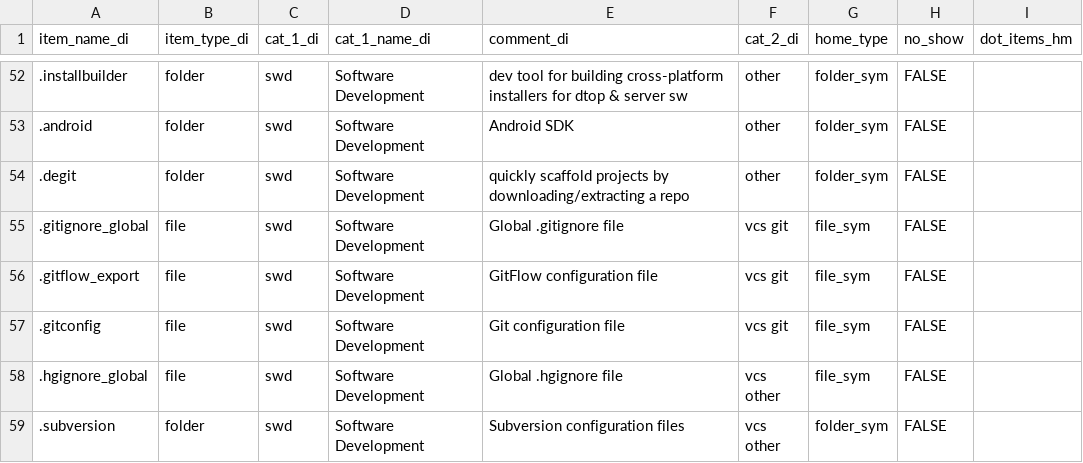
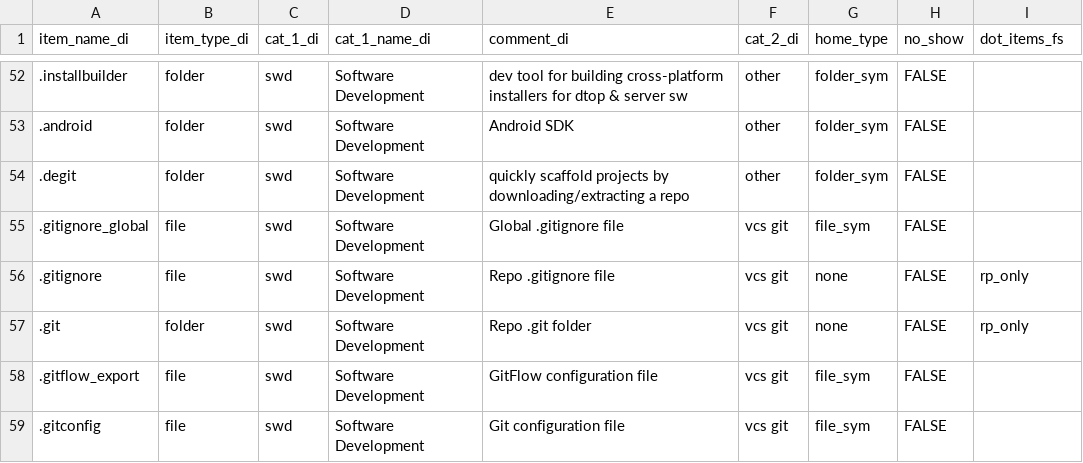
Before and after one commit to manufac-tech/mac-dot-report, a CSV file: data/dot-info.csv, drawn as a sheet; only a part is shown, gaps mark what is left out; the shorter side is filled out with more unchanged rows; the diff names each change by its address in the sheet, - before the commit and + after, or states it on an @@ line.

```diff
--- a/data/dot-info.csv
+++ b/data/dot-info.csv
-I1: dot_items_hm
+I1: dot_items_fs
+row 56: .gitignore | file | swd | Software Development | Repo .gitignore file | vcs git | none | FALSE | rp_only
+row 57: .git | folder | swd | Software Development | Repo .git folder | vcs git | none | FALSE | rp_only
```
Also changed, not shown: 5 other files.
